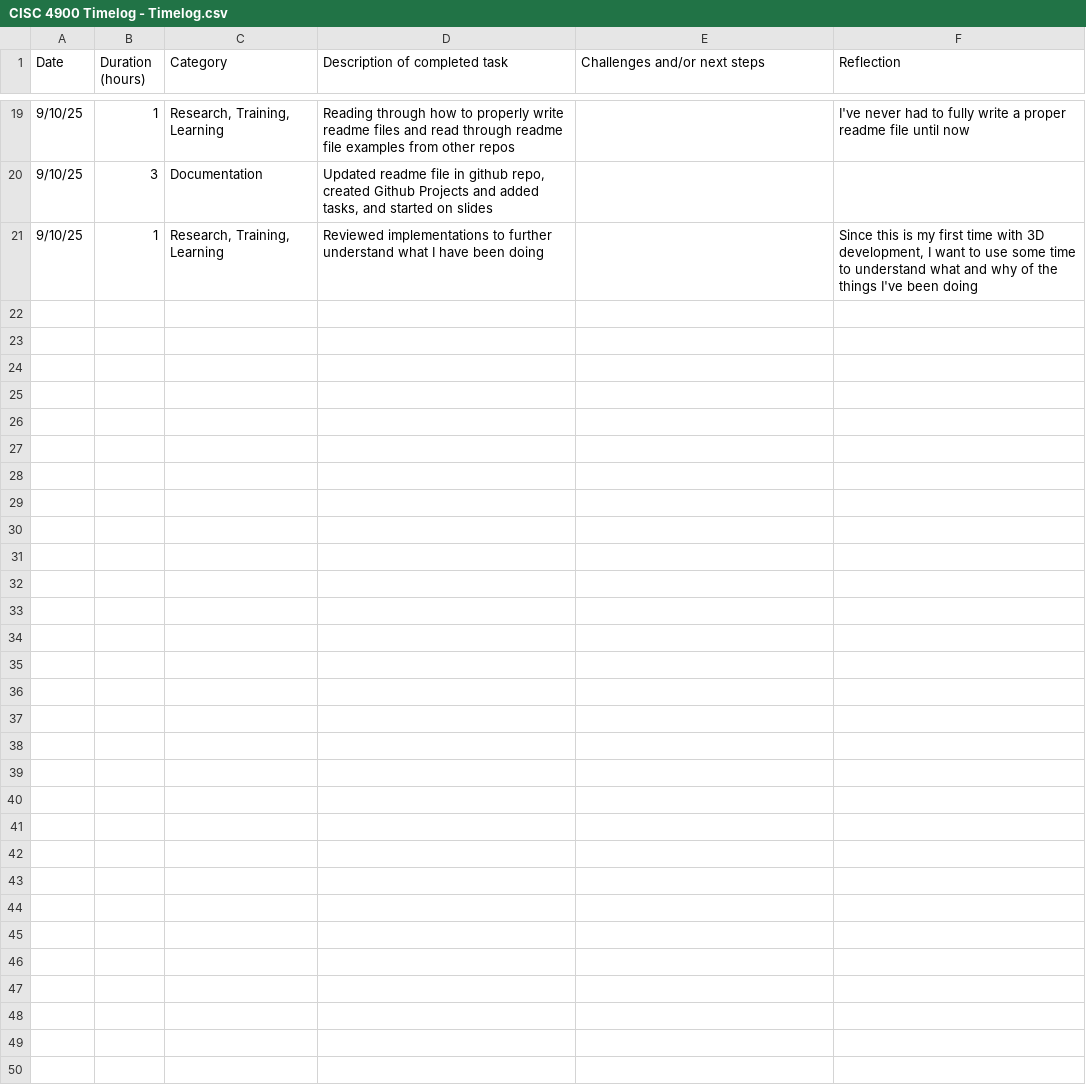
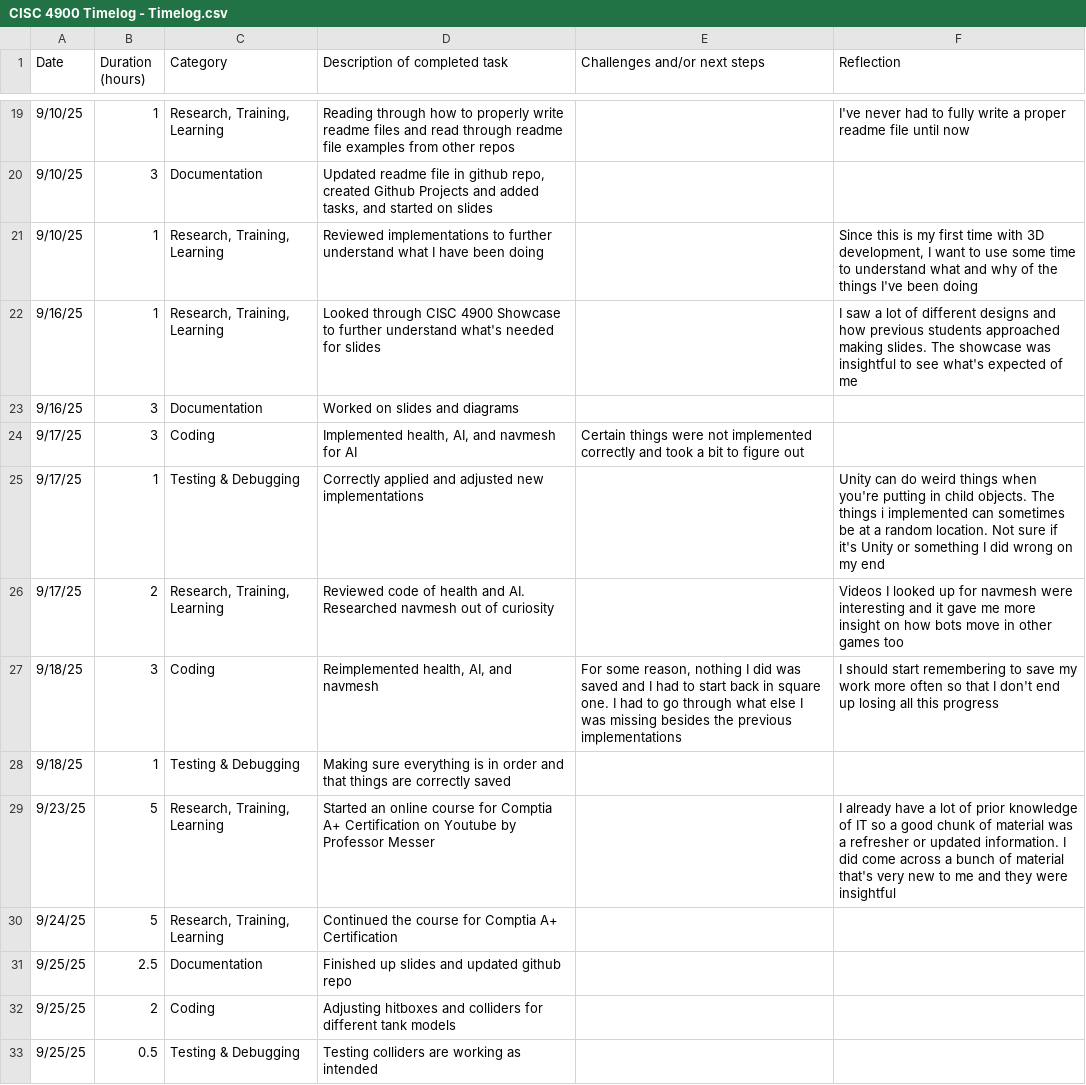
Before and after one commit to ansonc68/CISC-4900, a CSV file: CISC 4900 Timelog - Timelog.csv, drawn as a sheet; only a part is shown, gaps mark what is left out.

```diff
--- a/CISC 4900 Timelog - Timelog.csv
+++ b/CISC 4900 Timelog - Timelog.csv
@@ -21 +21,13 @@ Date,Duration (hours),Category,Description of completed task,Challenges and/or n
 9/10/25,1,"Research, Training, Learning",Reviewed implementations to further understand what I have been doing,,"Since this is my first time with 3D development, I want to use some time to understand what and why of the things I've been doing"
+9/16/25,1,"Research, Training, Learning",Looked through CISC 4900 Showcase to further understand what's needed for slides,,I saw a lot of different designs and how previous students approached making slides. The showcase was insightful to see what's expected of me
+9/16/25,3,Documentation,Worked on slides and diagrams,,
+9/17/25,3,Coding,"Implemented health, AI, and navmesh for AI",Certain things were not implemented correctly and took a bit to figure out,
+9/17/25,1,Testing & Debugging,Correctly applied and adjusted new implementations,,Unity can do weird things when you're putting in child objects. The things i implemented can sometimes be at a random location. Not sure if it's Unity or something I did wrong on my end
+9/17/25,2,"Research, Training, Learning",Reviewed code of health and AI. Researched navmesh out of curiosity,,Videos I looked up for navmesh were interesting and it gave me more insight on how bots move in other games too
+9/18/25,3,Coding,"Reimplemented health, AI, and navmesh","For some reason, nothing I did was saved and I had to start back in square one. I had to go through what else I was missing besides the previous implementations",I should start remembering to save my work more often so that I don't end up losing all this progress
+9/18/25,1,Testing & Debugging,Making sure everything is in order and that things are correctly saved,,
+9/23/25,5,"Research, Training, Learning",Started an online course for Comptia A+ Certification on Youtube by Professor Messer,,I already have a lot of prior knowledge of IT so a good chunk of material was a refresher or updated information. I did come across a bunch of material that's very new to me and they were insightful
+9/24/25,5,"Research, Training, Learning",Continued the course for Comptia A+ Certification,,
+9/25/25,2.5,Documentation,Finished up slides and updated github repo,,
+9/25/25,2,Coding,Adjusting hitboxes and colliders for different tank models,,
+9/25/25,0.5,Testing & Debugging,Testing colliders are working as intended,,
```
Also changed, not shown: CISC 4900 Timelog - Coverpage.csv.
